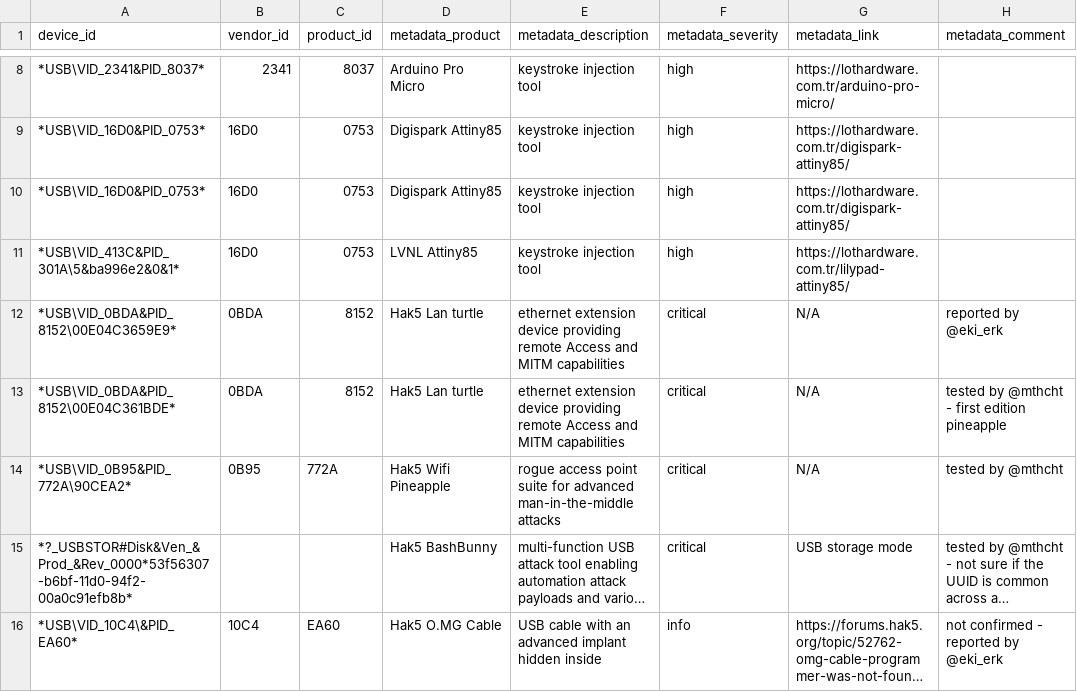
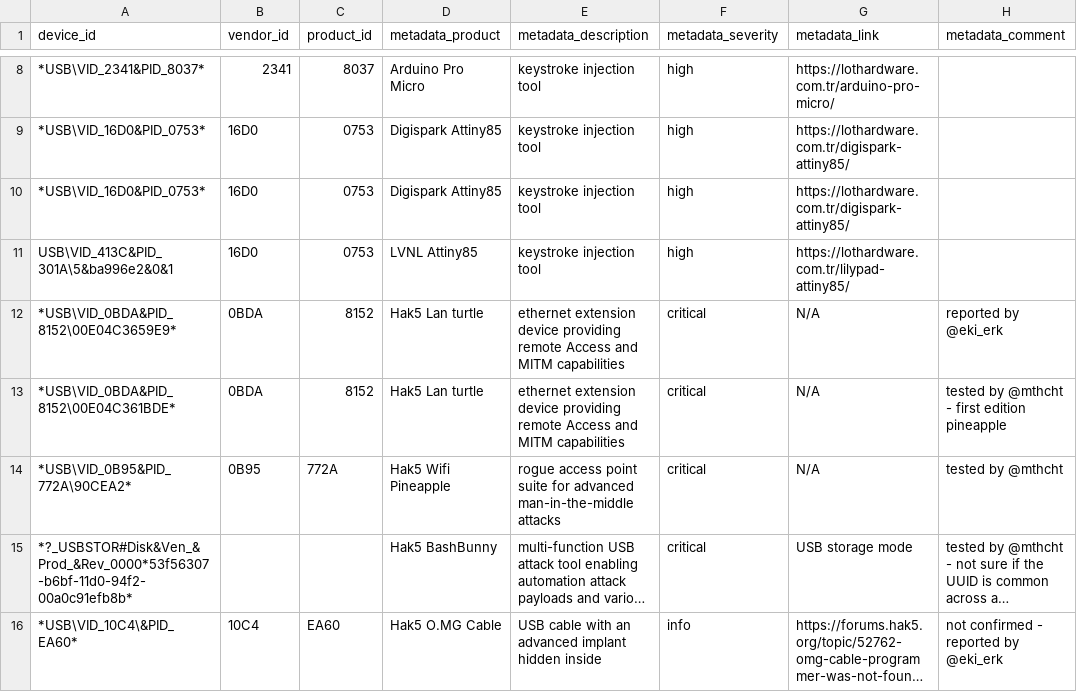
Before and after one commit to Azeemering/ioc_list, a CSV file: suspicious_usb_ids_list.csv, drawn as a sheet; only a part is shown, gaps mark what is left out; long unchanged cells end in …; the diff names each change by its address in the sheet, - before the commit and + after, or states it on an @@ line.

Commit message:
Update suspicious_usb_ids_list.csv

```diff
--- a/suspicious_usb_ids_list.csv
+++ b/suspicious_usb_ids_list.csv
-A11 (device_id): *USB\VID_413C&PID_301A\5&ba996e2&0&1*
+A11 (device_id): USB\VID_413C&PID_301A\5&ba996e2&0&1
```
